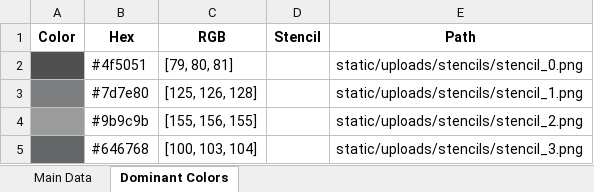
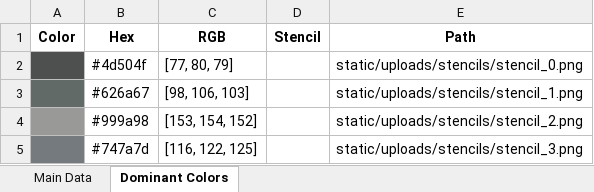
Before and after one commit to itsAPK/satellite-pattern-extraction, an Excel workbook: static/uploads/patterns_data_solarpanels_hd_2__x0_11606_y0_13467_dxdy_832_1.jpeg.xlsx, sheet Dominant Colors, drawn as a sheet; values as stored, in another font and other column widths than the file's, no borders; charts and pictures not drawn; removed rows and columns are numbered as before the commit, all else as after; the diff names each change by its address in the sheet, - before the commit and + after, or states it on an @@ line.

```diff
--- a/static/uploads/patterns_data_solarpanels_hd_2__x0_11606_y0_13467_dxdy_832_1.jpeg.xlsx (sheet Dominant Colors)
+++ b/static/uploads/patterns_data_solarpanels_hd_2__x0_11606_y0_13467_dxdy_832_1.jpeg.xlsx (sheet Dominant Colors)
-B2 (Hex): #4f5051
+B2 (Hex): #4d504f
-C2 (RGB): [79, 80, 81]
+C2 (RGB): [77, 80, 79]
-row 3:  | #7d7e80 | [125, 126, 128] |  | static/uploads/stencils/stencil_1.png
+row 3:  | #626a67 | [98, 106, 103] |  | static/uploads/stencils/stencil_1.png
-B4 (Hex): #9b9c9b
+B4 (Hex): #999a98
-C4 (RGB): [155, 156, 155]
+C4 (RGB): [153, 154, 152]
-row 5:  | #646768 | [100, 103, 104] |  | static/uploads/stencils/stencil_3.png
+row 5:  | #747a7d | [116, 122, 125] |  | static/uploads/stencils/stencil_3.png
```
Also changed, not shown: sheet Main Data, charts or pictures, 21 other files.
